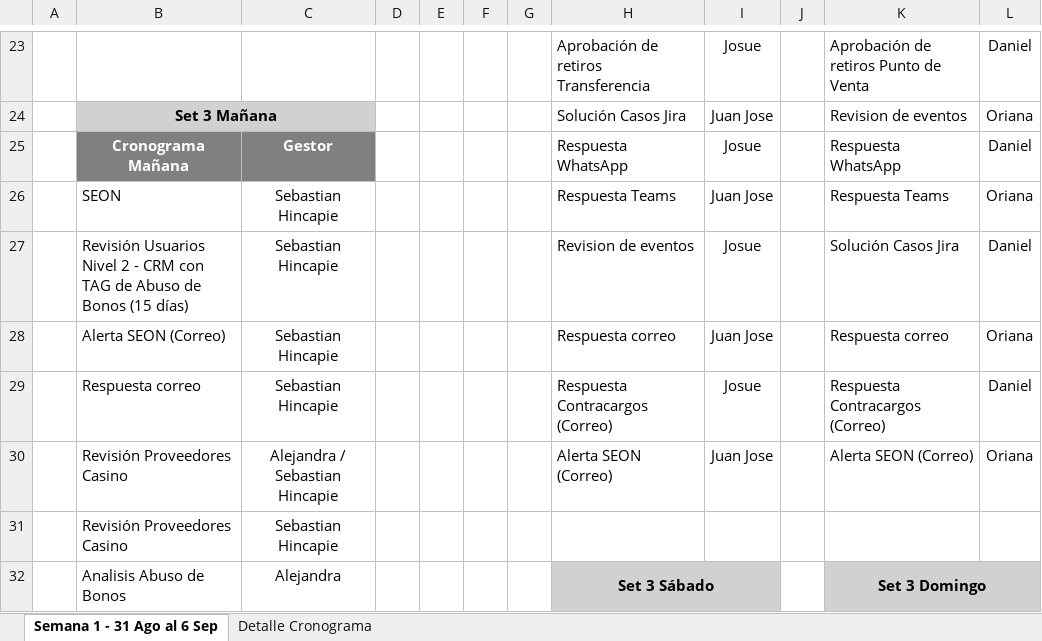
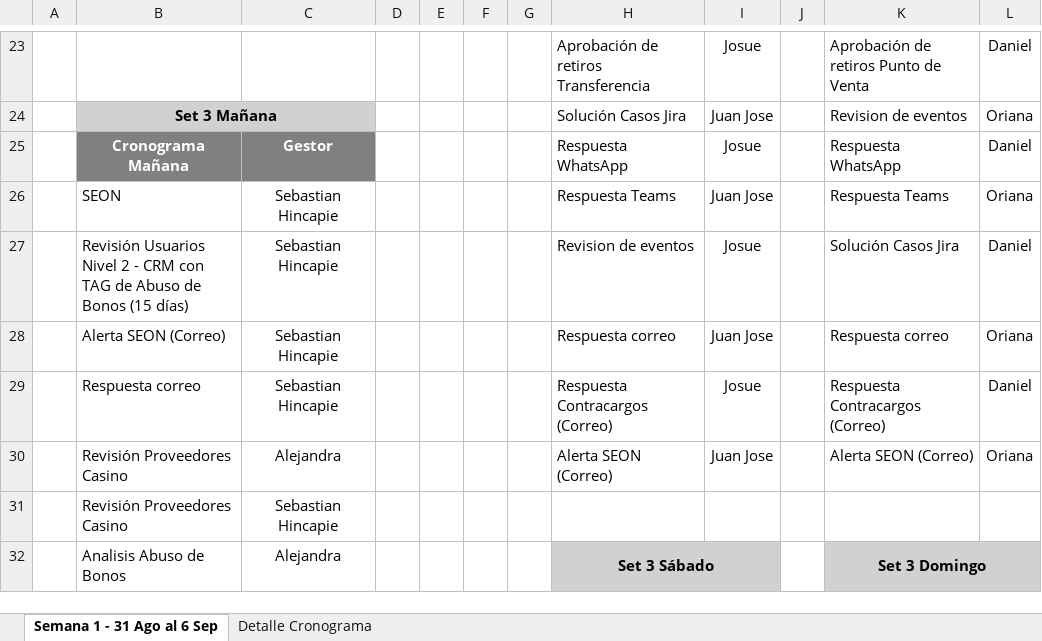
Before and after one commit to VirtualSoft026/riesgovirtualsoft, an Excel workbook: Cronograma de Tareas/Cronograma Septiembre.xlsx, sheet Semana 1 - 31 Ago al 6 Sep, drawn as a sheet; only a part is shown, gaps mark what is left out; values as stored, in another font and other column widths than the file's, no borders; conditional formats not drawn; the diff names each change by its address in the sheet, - before the commit and + after, or states it on an @@ line.

Commit message:
Add files via upload

```diff
--- a/Cronograma de Tareas/Cronograma Septiembre.xlsx (sheet Semana 1 - 31 Ago al 6 Sep)
+++ b/Cronograma de Tareas/Cronograma Septiembre.xlsx (sheet Semana 1 - 31 Ago al 6 Sep)
-C30: Alejandra / Sebastian Hincapie
+C30: Alejandra
```
